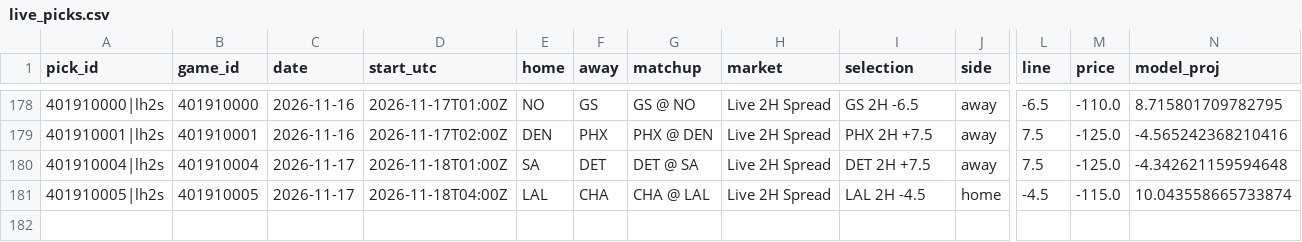
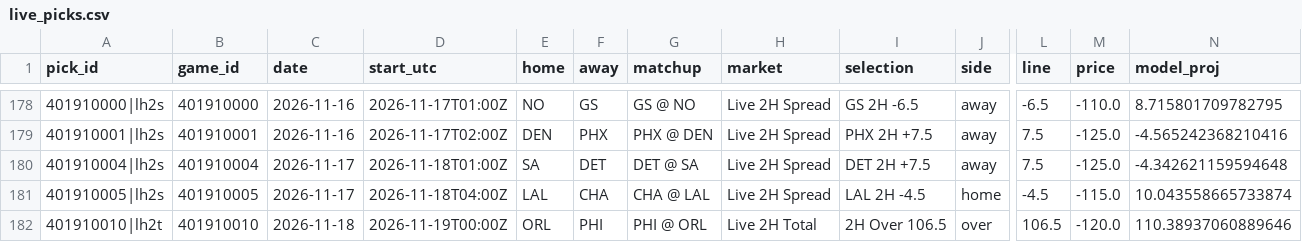
Before and after one commit to quintonmwilson/nba-model, a CSV file: model/live_picks.csv, drawn as a sheet; only a part is shown, gaps mark what is left out; rows hold the shown columns only; the diff names each change by its address in the sheet, - before the commit and + after, or states it on an @@ line.

```diff
--- a/model/live_picks.csv
+++ b/model/live_picks.csv
+row 182: 401910010|lh2t | 401910010 | 2026-11-18 | 2026-11-19T00:00Z | ORL | PHI | PHI @ ORL | Live 2H Total | 2H Over 106.5 | over | 106.5 | -120.0 | 110.38937060889646
```
Also changed, not shown: model/halftime_log.csv, 1 other file.
